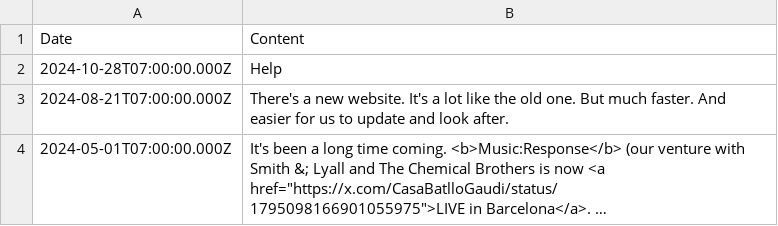
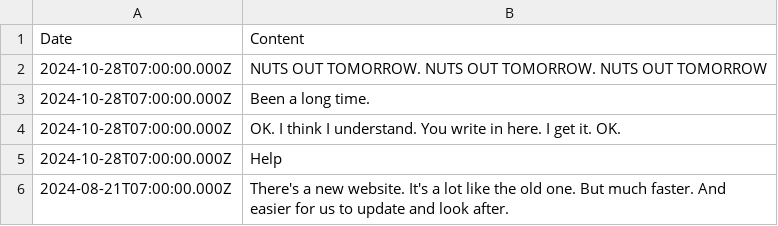
Before and after one commit to aaiiintt/food_new_site, a CSV file: data/news.csv, drawn as a sheet; only a part is shown; the shorter side is filled out with more unchanged rows; long unchanged cells end in …; the diff names each change by its address in the sheet, - before the commit and + after, or states it on an @@ line.

Commit message:
Update news.csv

```diff
--- a/data/news.csv
+++ b/data/news.csv
+row 2: 2024-10-28T07:00:00.000Z | NUTS OUT TOMORROW. NUTS OUT TOMORROW. NUTS OUT TOMORROW
+row 3: 2024-10-28T07:00:00.000Z | Been a long time.
+row 4: 2024-10-28T07:00:00.000Z | OK. I think I understand. You write in here. I get it. OK.
```
